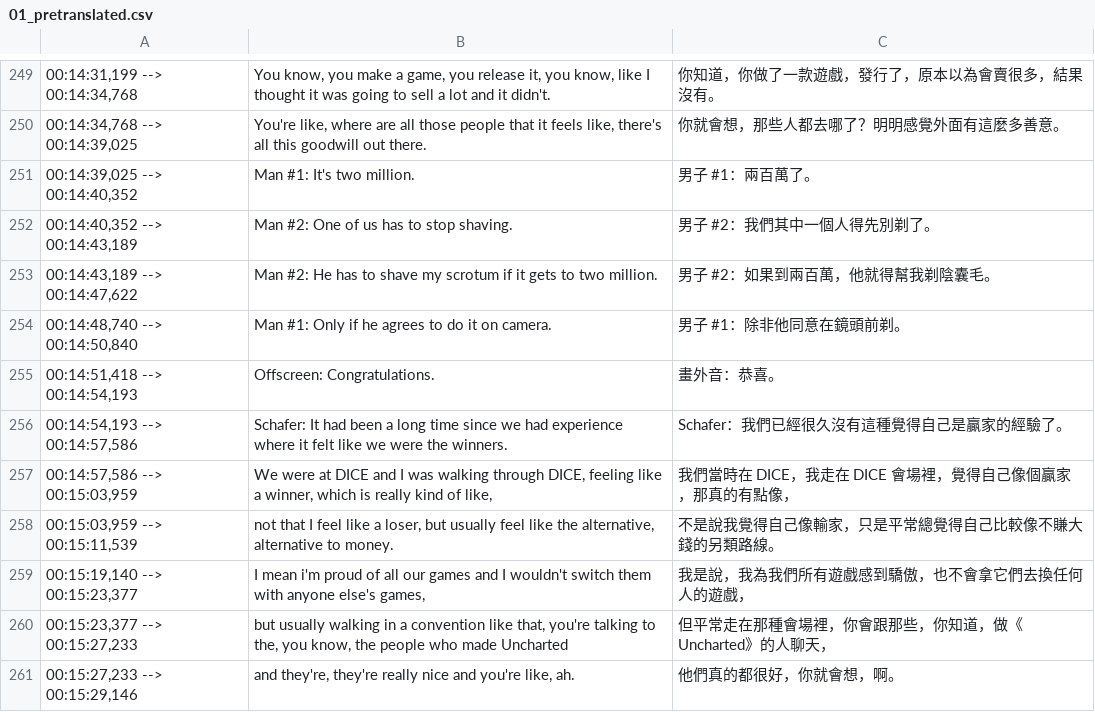
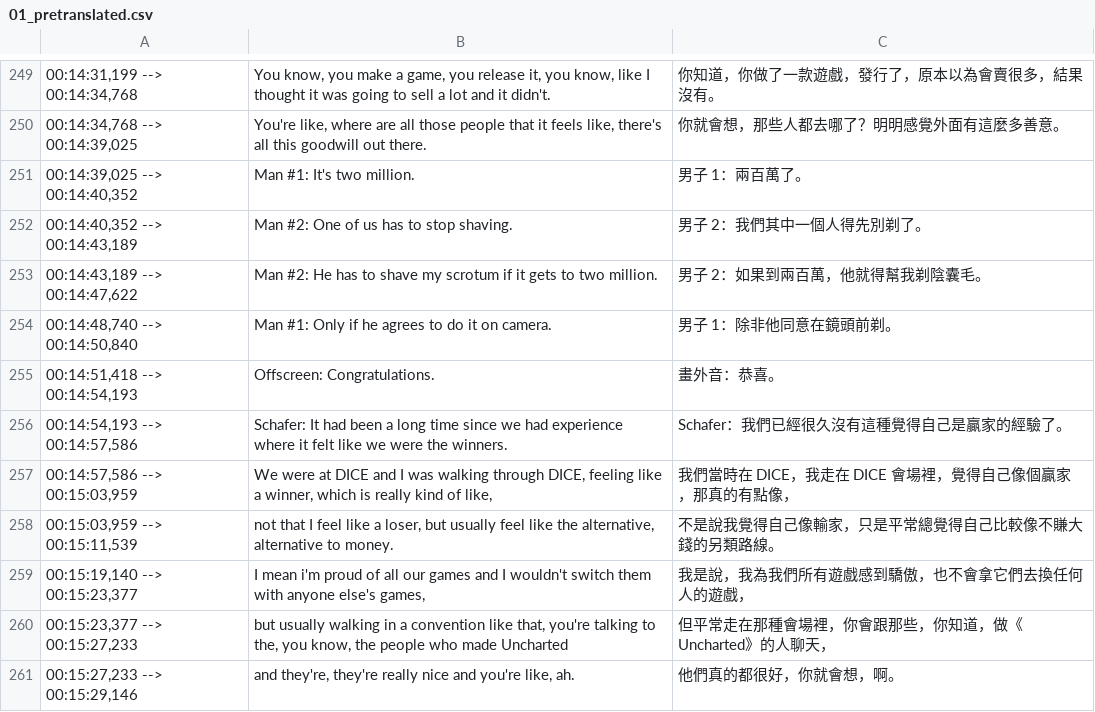
Before and after one commit to dklassic/DoubleFineAdventureZHTranslationProject, a CSV file: pretranslated csv/01_pretranslated.csv, drawn as a sheet; only a part is shown, gaps mark what is left out.

```diff
--- a/pretranslated csv/01_pretranslated.csv
+++ b/pretranslated csv/01_pretranslated.csv
@@ -250,6 +250,6 @@
 "00:14:34,768 --> 00:14:39,025","You're like, where are all those people that it feels like, there's all this goodwill out there.","你就會想，那些人都去哪了？明明感覺外面有這麼多善意。"
-"00:14:39,025 --> 00:14:40,352","Man #1: It's two million.","男子 #1：兩百萬了。"
-"00:14:40,352 --> 00:14:43,189","Man #2: One of us has to stop shaving.","男子 #2：我們其中一個人得先別剃了。"
-"00:14:43,189 --> 00:14:47,622","Man #2: He has to shave my scrotum if it gets to two million.","男子 #2：如果到兩百萬，他就得幫我剃陰囊毛。"
-"00:14:48,740 --> 00:14:50,840","Man #1: Only if he agrees to do it on camera.","男子 #1：除非他同意在鏡頭前剃。"
+"00:14:39,025 --> 00:14:40,352","Man #1: It's two million.","男子 1：兩百萬了。"
+"00:14:40,352 --> 00:14:43,189","Man #2: One of us has to stop shaving.","男子 2：我們其中一個人得先別剃了。"
+"00:14:43,189 --> 00:14:47,622","Man #2: He has to shave my scrotum if it gets to two million.","男子 2：如果到兩百萬，他就得幫我剃陰囊毛。"
+"00:14:48,740 --> 00:14:50,840","Man #1: Only if he agrees to do it on camera.","男子 1：除非他同意在鏡頭前剃。"
 "00:14:51,418 --> 00:14:54,193","Offscreen: Congratulations.","畫外音：恭喜。"
```
Also changed, not shown: pretranslated csv/07_pretranslated.csv, pretranslated csv/09_pretranslated.csv, 6 other files.
